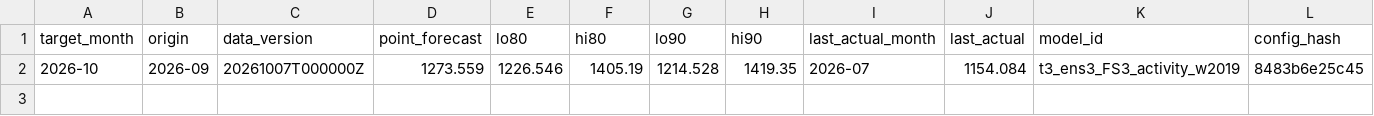
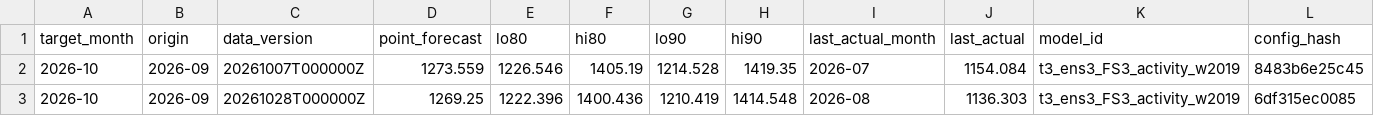
Before and after one commit to rodrigogarcia92/ml-pagos-por-telefono, a CSV file: forecasts/history.csv, drawn as a sheet; only a part is shown; rows hold the shown columns only; the diff names each change by its address in the sheet, - before the commit and + after, or states it on an @@ line.

```diff
--- a/forecasts/history.csv
+++ b/forecasts/history.csv
+row 3: 2026-10 | 2026-09 | 20261028T000000Z | 1269.25 | 1222.396 | 1400.436 | 1210.419 | 1414.548 | 2026-08 | 1136.303 | t3_ens3_FS3_activity_w2019 | 6df315ec0085
```
Also changed, not shown: 25 other files.
